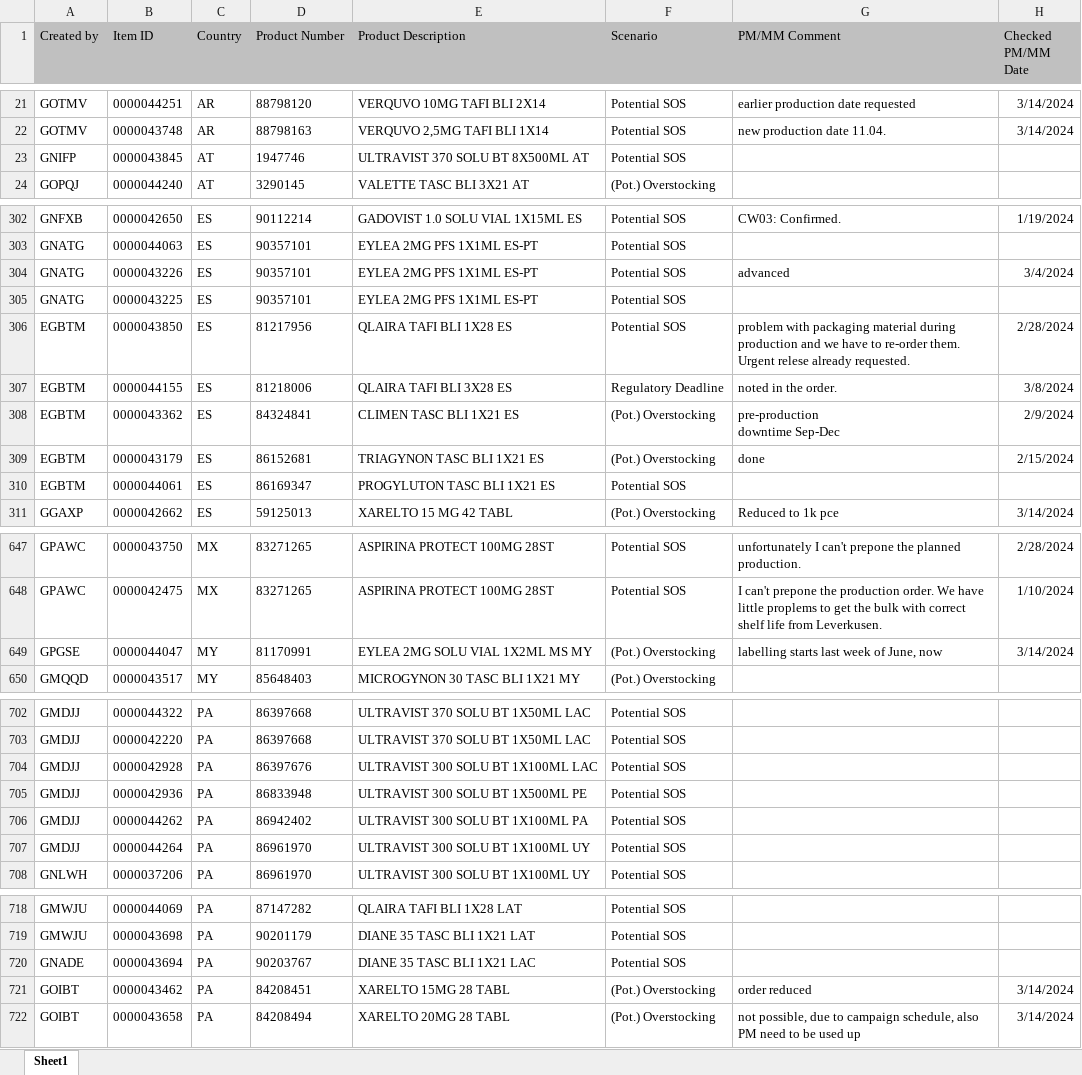
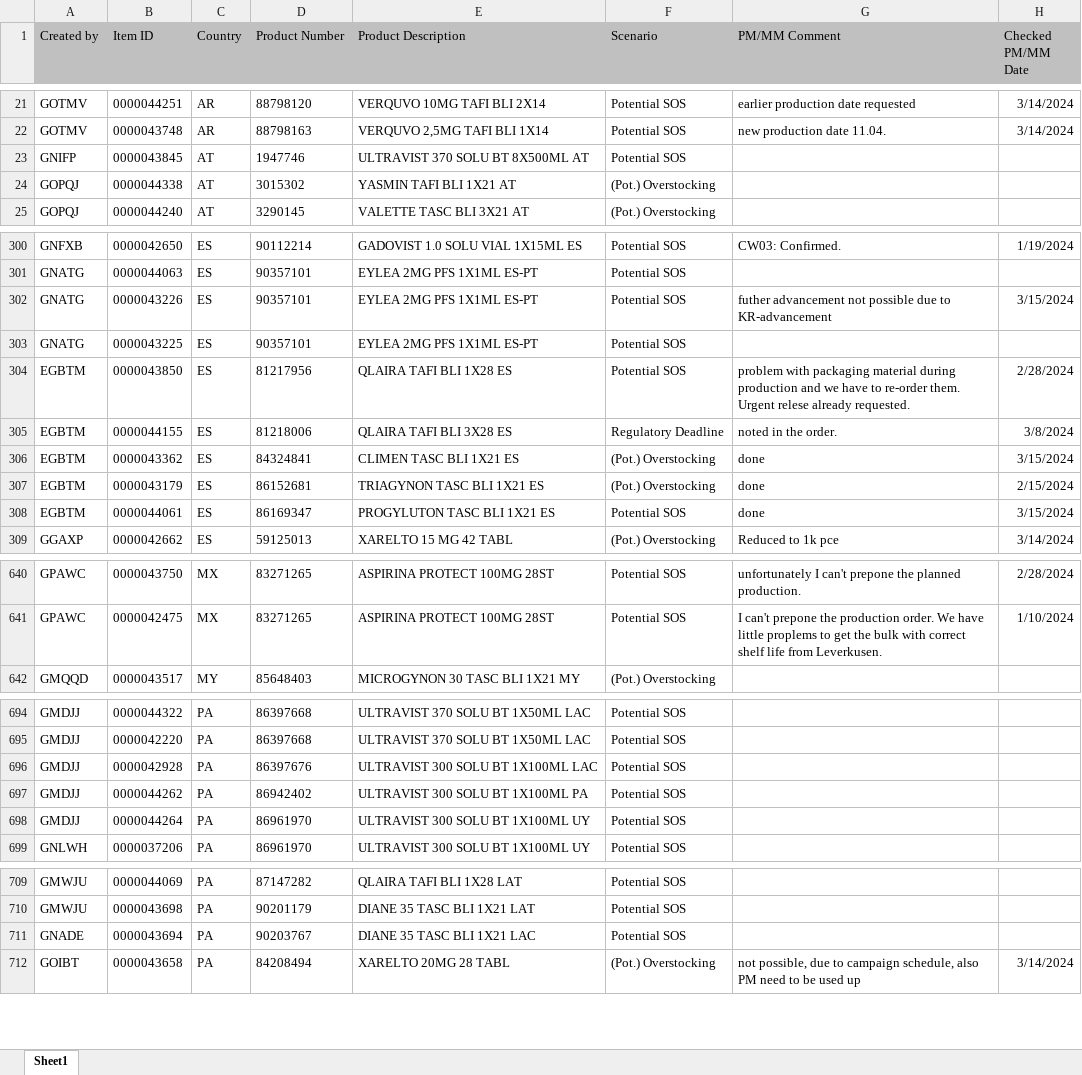
Before and after one commit to janphoenix/rct2, an Excel workbook: EXPORT.XLSX, sheet Sheet1, drawn as a sheet; only a part is shown, gaps mark what is left out; values as stored, in another font and other column widths than the file's, no borders; removed rows and columns are numbered as before the commit, all else as after; ↵ is a line break in a cell; the diff covers the shown part only; the diff names each change by its address in the sheet, - before the commit and + after, or states it on an @@ line.

```diff
--- a/EXPORT.XLSX (sheet Sheet1)
+++ b/EXPORT.XLSX (sheet Sheet1)
+row 24: GOPQJ | 0000044338 | AT | 3015302 | YASMIN TAFI BLI 1X21 AT | (Pot.) Overstocking
-G302 (PM/MM Comment): advanced
+G302 (PM/MM Comment): futher advancement not possible due to KR-advancement
-H302 (Checked PM/MM Date): 3/4/2024
+H302 (Checked PM/MM Date): 3/15/2024
-G306 (PM/MM Comment): pre-production ↵ downtime Sep-Dec
+G306 (PM/MM Comment): done
-H306 (Checked PM/MM Date): 2/9/2024
+H306 (Checked PM/MM Date): 3/15/2024
-G308 (PM/MM Comment): (empty)
+G308 (PM/MM Comment): done
-H308 (Checked PM/MM Date): (empty)
+H308 (Checked PM/MM Date): 3/15/2024
-row 649: GPGSE | 0000044047 | MY | 81170991 | EYLEA 2MG SOLU VIAL 1X2ML MS MY | (Pot.) Overstocking | labelling starts last week of June, now | 3/14/2024
-row 705: GMDJJ | 0000042936 | PA | 86833948 | ULTRAVIST 300 SOLU BT 1X500ML PE | Potential SOS
-row 721: GOIBT | 0000043462 | PA | 84208451 | XARELTO 15MG 28 TABL | (Pot.) Overstocking | order reduced | 3/14/2024
```
Also changed, not shown: 2 added rows, 11 removed rows and 45 edited cells elsewhere in this sheet.
